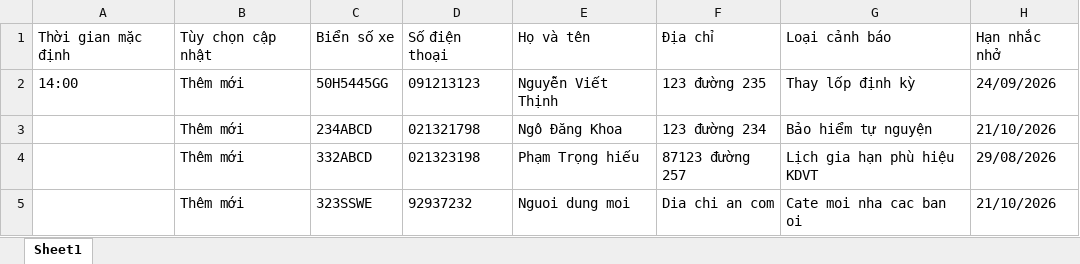
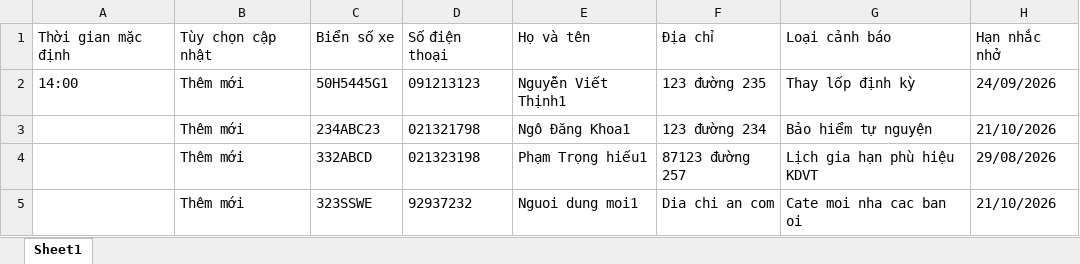
Before and after one commit to phamtronghieu2002/FE_REMIND, an Excel workbook: public/assets/files/template.xlsx, sheet Sheet1, drawn as a sheet; only a part is shown; values as stored, in another font and other column widths than the file's, no borders; the diff names each change by its address in the sheet, - before the commit and + after, or states it on an @@ line.

```diff
--- a/public/assets/files/template.xlsx (sheet Sheet1)
+++ b/public/assets/files/template.xlsx (sheet Sheet1)
-C2: 50H5445GG
+C2: 50H5445G1
-E2: Nguyễn Viết Thịnh
+E2: Nguyễn Viết Thịnh1
-C3: 234ABCD
+C3: 234ABC23
-E3: Ngô Đăng Khoa
+E3: Ngô Đăng Khoa1
-E4: Phạm Trọng hiếu
+E4: Phạm Trọng hiếu1
-E5: Nguoi dung moi
+E5: Nguoi dung moi1
```
Also changed, not shown: 12 other files.
